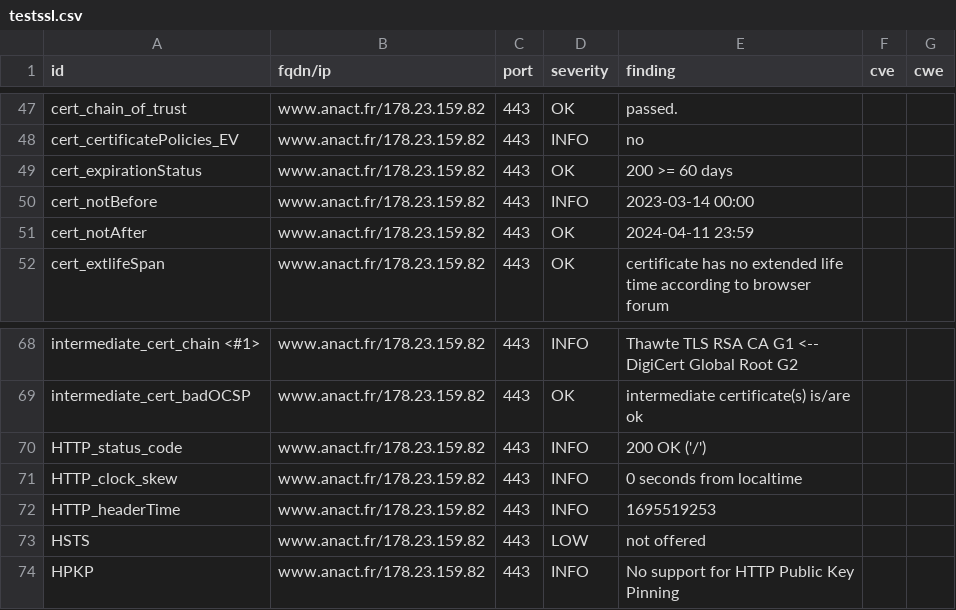
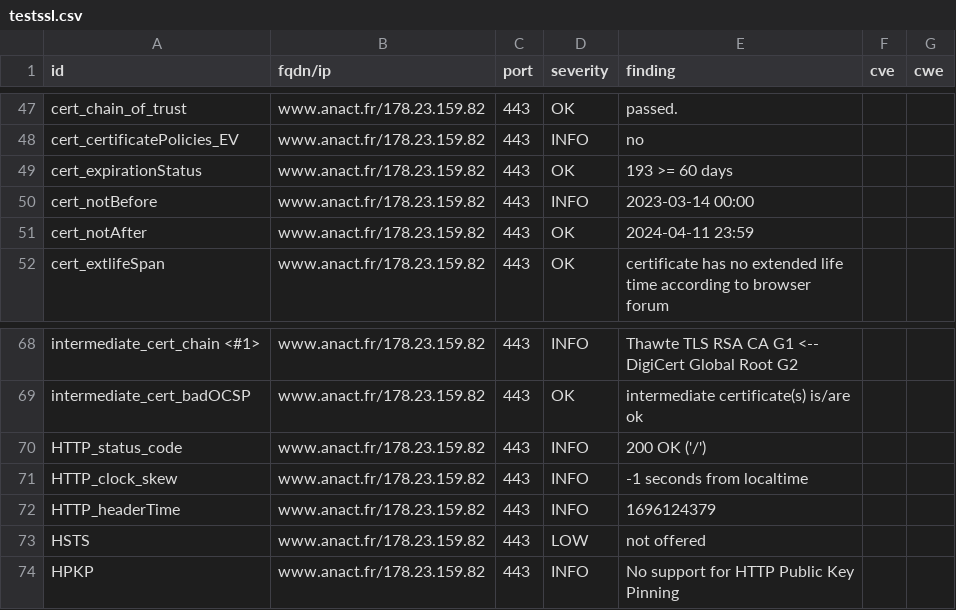
Before and after one commit to anactweb/dashlord, a CSV file: results/aHR0cHM6Ly93d3cuYW5hY3QuZnI=/testssl.csv, drawn as a sheet; only a part is shown, gaps mark what is left out.

```diff
--- a/results/aHR0cHM6Ly93d3cuYW5hY3QuZnI=/testssl.csv
+++ b/results/aHR0cHM6Ly93d3cuYW5hY3QuZnI=/testssl.csv
@@ -48,3 +48,3 @@
 "cert_certificatePolicies_EV","www.anact.fr/178.23.159.82","443","INFO","no","",""
-"cert_expirationStatus","www.anact.fr/178.23.159.82","443","OK","200 >= 60 days","",""
+"cert_expirationStatus","www.anact.fr/178.23.159.82","443","OK","193 >= 60 days","",""
 "cert_notBefore","www.anact.fr/178.23.159.82","443","INFO","2023-03-14 00:00","",""
@@ -70,4 +70,4 @@
 "HTTP_status_code","www.anact.fr/178.23.159.82","443","INFO","200 OK ('/')","",""
-"HTTP_clock_skew","www.anact.fr/178.23.159.82","443","INFO","0 seconds from localtime","",""
-"HTTP_headerTime","www.anact.fr/178.23.159.82","443","INFO","1695519253","",""
+"HTTP_clock_skew","www.anact.fr/178.23.159.82","443","INFO","-1 seconds from localtime","",""
+"HTTP_headerTime","www.anact.fr/178.23.159.82","443","INFO","1696124379","",""
 "HSTS","www.anact.fr/178.23.159.82","443","LOW","not offered","",""
```
Also changed, not shown: 9 other files.
